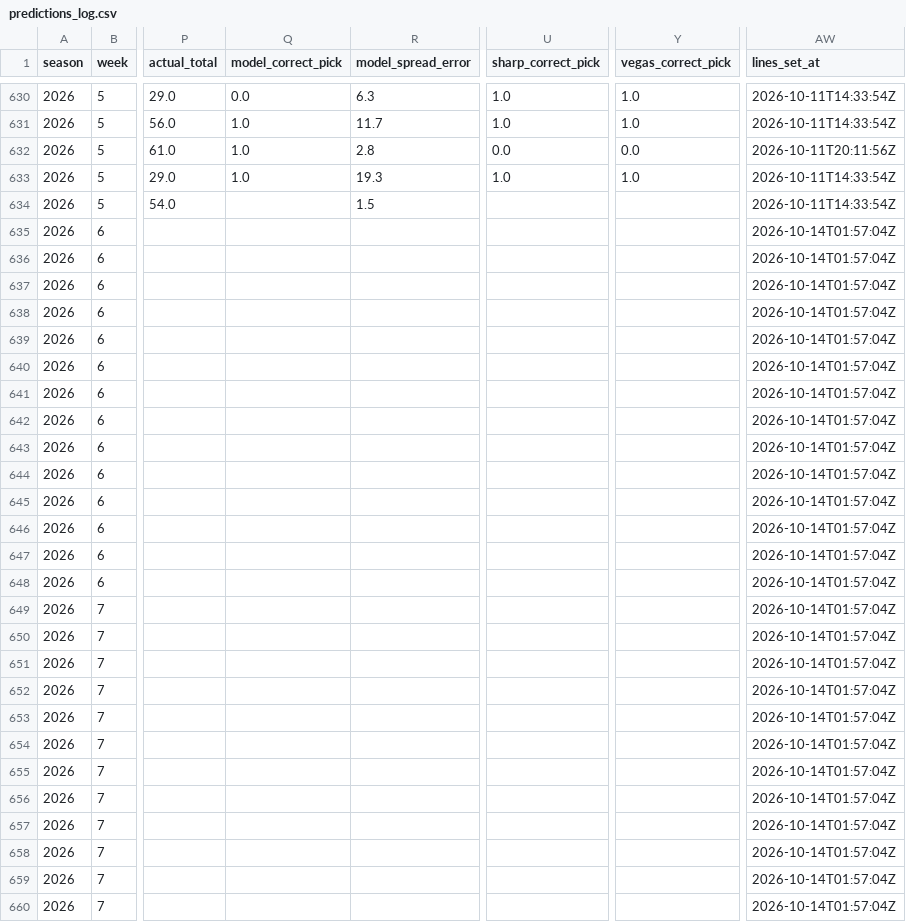
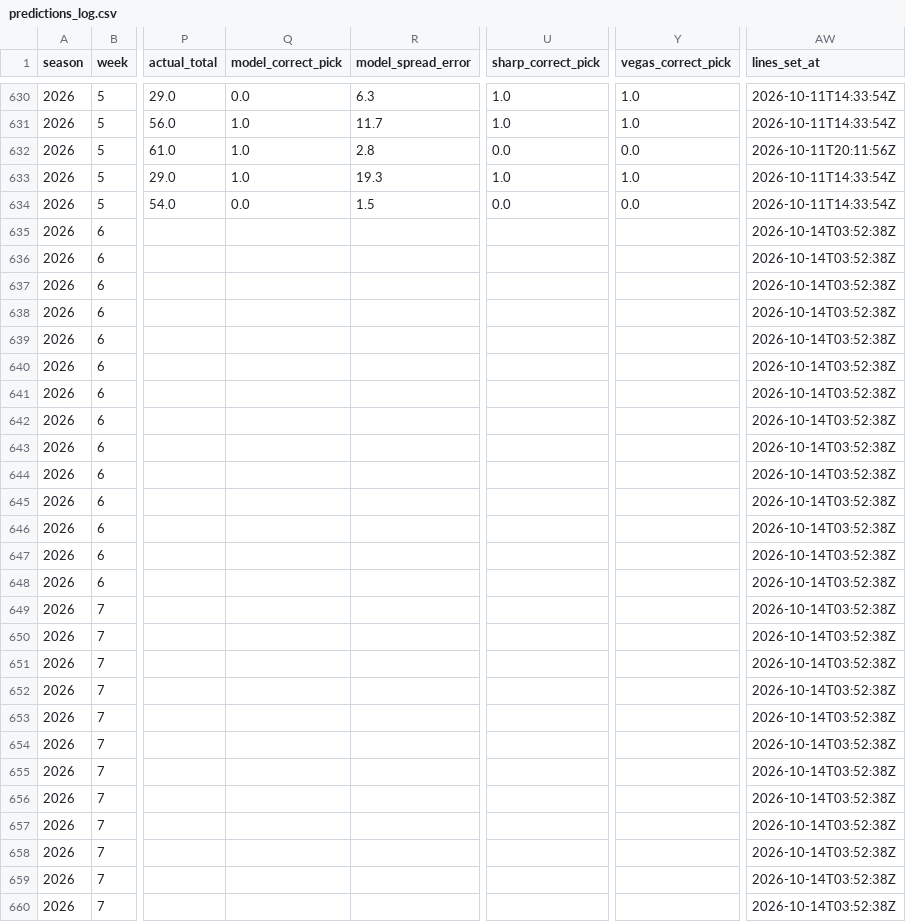
Before and after one commit to ant56-arch/ant56-arch.github.io, a CSV file: nfl-cfb/data/tracking/predictions_log.csv, drawn as a sheet; only a part is shown, gaps mark what is left out; the diff covers the shown part only; the diff names each change by its address in the sheet, - before the commit and + after, or states it on an @@ line.

```diff
--- a/nfl-cfb/data/tracking/predictions_log.csv
+++ b/nfl-cfb/data/tracking/predictions_log.csv
-Q634 (model_correct_pick): (empty)
+Q634 (model_correct_pick): 0.0
-U634 (sharp_correct_pick): (empty)
+U634 (sharp_correct_pick): 0.0
-Y634 (vegas_correct_pick): (empty)
+Y634 (vegas_correct_pick): 0.0
-AW635:AW660 (lines_set_at): 2026-10-14T01:57:04Z
+AW635:AW660 (lines_set_at): 2026-10-14T03:52:38Z
```
Also changed, not shown: 170 edited cells elsewhere in this file, nfl-cfb/data/tracking/cfb_predictions_log.csv, nfl-cfb/data/tracking/cfb_ratings_log.csv, 3 other files.
